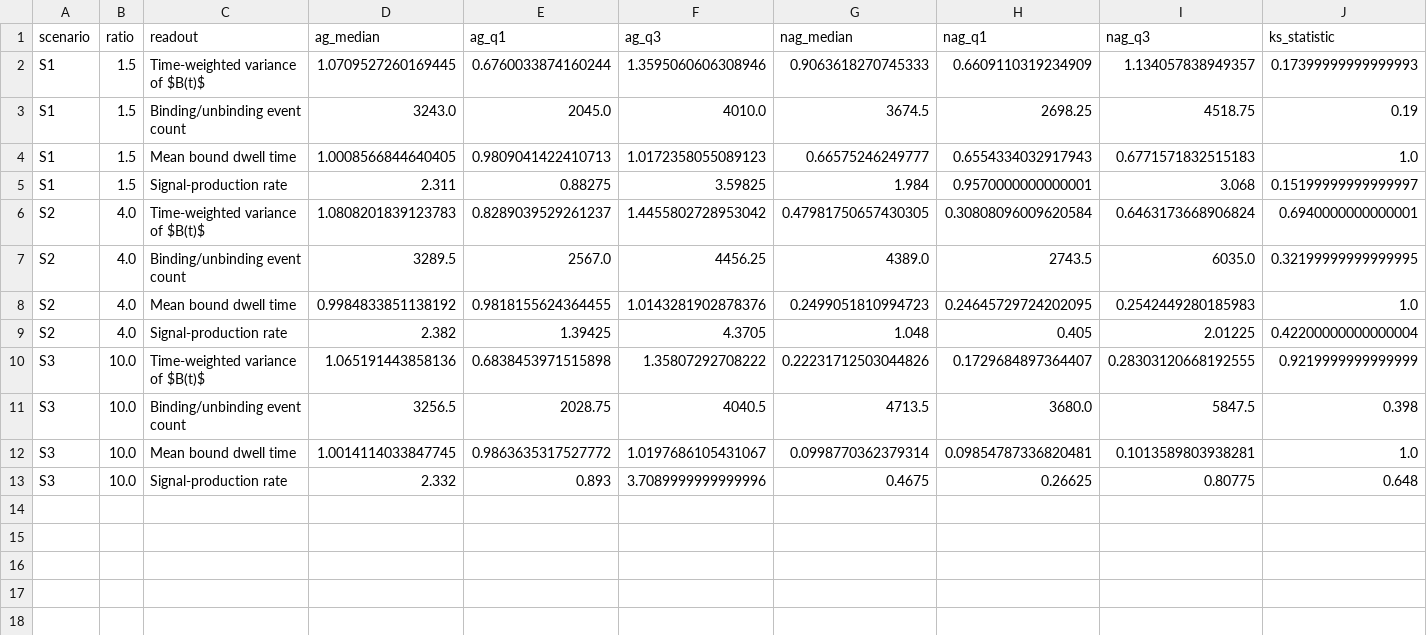
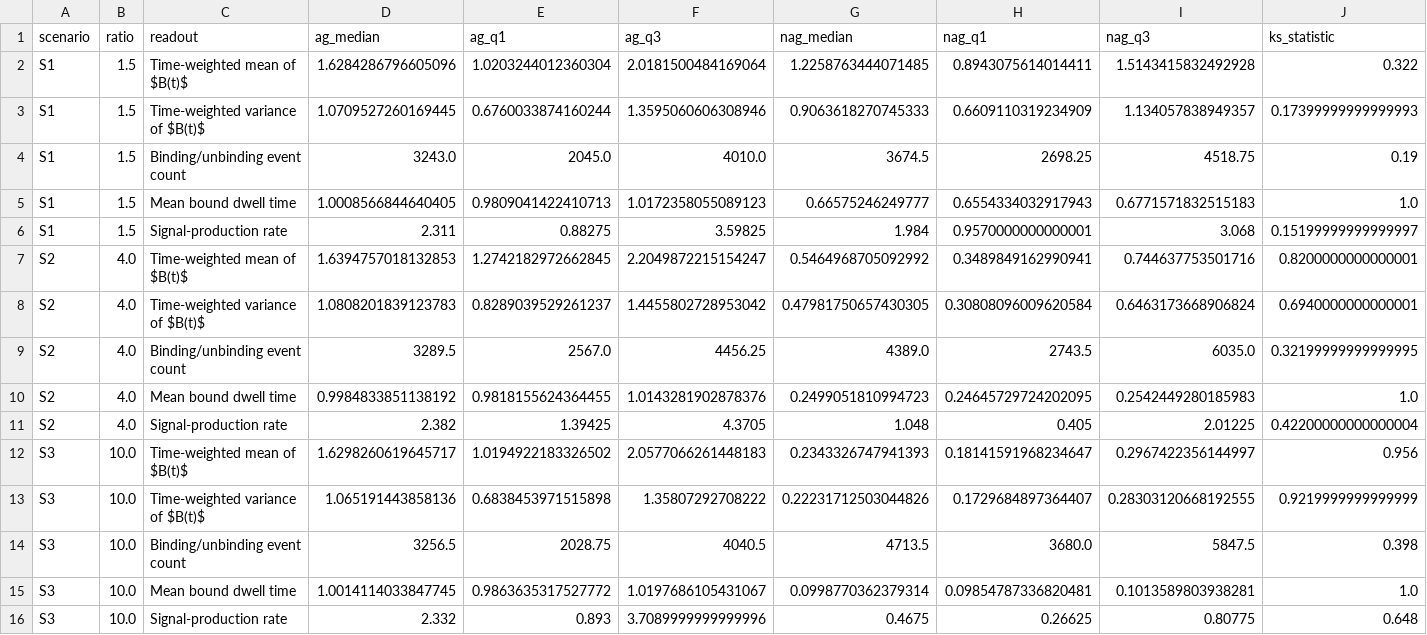
Before and after one commit to anteaklapez/interdisciplinary-project-ak, a CSV file: data/runs/V0.2.0/kinetics/readout_selection/readout_table.csv, drawn as a sheet; only a part is shown; rows hold the shown columns only; the diff names each change by its address in the sheet, - before the commit and + after, or states it on an @@ line.

Commit message:
kinetics: fix edge cases, fix readout table

```diff
--- a/data/runs/V0.2.0/kinetics/readout_selection/readout_table.csv
+++ b/data/runs/V0.2.0/kinetics/readout_selection/readout_table.csv
+row 2: S1 | 1.5 | Time-weighted mean of $B(t)$ | 1.6284286796605096 | 1.0203244012360304 | 2.0181500484169064 | 1.2258763444071485 | 0.8943075614014411 | 1.5143415832492928 | 0.322
+row 7: S2 | 4.0 | Time-weighted mean of $B(t)$ | 1.6394757018132853 | 1.2742182972662845 | 2.2049872215154247 | 0.5464968705092992 | 0.3489849162990941 | 0.744637753501716 | 0.8200000000000001
+row 12: S3 | 10.0 | Time-weighted mean of $B(t)$ | 1.6298260619645717 | 1.0194922183326502 | 2.0577066261448183 | 0.2343326747941393 | 0.18141591968234647 | 0.2967422356144997 | 0.956
```
Also changed, not shown: 2 other files.
